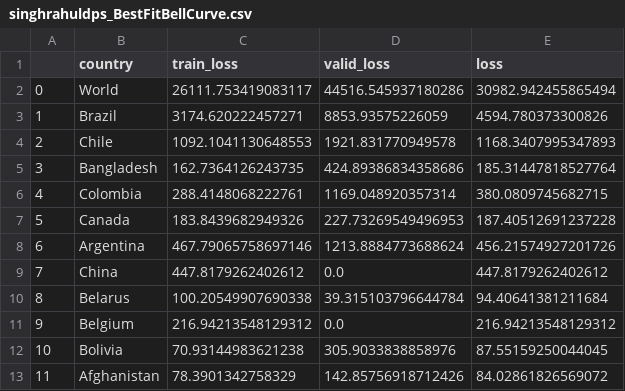
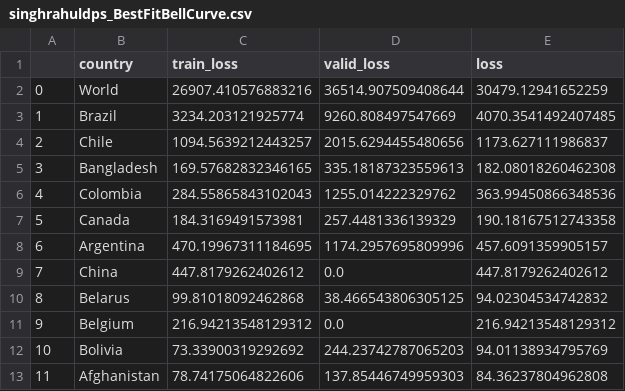
Before and after one commit to singhrahuldps/covid19tracker, a CSV file: loss/singhrahuldps_BestFitBellCurve.csv, drawn as a sheet; only a part is shown; the diff covers the shown part only.

```diff
--- a/loss/singhrahuldps_BestFitBellCurve.csv
+++ b/loss/singhrahuldps_BestFitBellCurve.csv
@@ -1,13 +1,13 @@
 ,country,train_loss,valid_loss,loss
-0,World,26111.753419083117,44516.545937180286,30982.942455865494
-1,Brazil,3174.620222457271,8853.93575226059,4594.780373300826
-2,Chile,1092.1041130648553,1921.831770949578,1168.3407995347893
-3,Bangladesh,162.7364126243735,424.89386834358686,185.31447818527764
-4,Colombia,288.4148068222761,1169.048920357314,380.0809745682715
-5,Canada,183.8439682949326,227.73269549496953,187.40512691237228
-6,Argentina,467.79065758697146,1213.8884773688624,456.21574927201726
+0,World,26907.410576883216,36514.907509408644,30479.12941652259
+1,Brazil,3234.203121925774,9260.808497547669,4070.3541492407485
+2,Chile,1094.5639212443257,2015.6294455480656,1173.627111986837
+3,Bangladesh,169.57682832346165,335.18187323559613,182.08018260462308
+4,Colombia,284.55865843102043,1255.014222329762,363.99450866348536
+5,Canada,184.3169491573981,257.4481336139329,190.18167512743358
+6,Argentina,470.19967311184695,1174.2957695809996,457.6091359905157
 7,China,447.8179262402612,0.0,447.8179262402612
-8,Belarus,100.20549907690338,39.315103796644784,94.40641381211684
+8,Belarus,99.81018092462868,38.466543806305125,94.02304534742832
 9,Belgium,216.94213548129312,0.0,216.94213548129312
-10,Bolivia,70.93144983621238,305.9033838858976,87.55159250044045
-11,Afghanistan,78.3901342758329,142.85756918712426,84.02861826569072
+10,Bolivia,73.33900319292692,244.23742787065203,94.01138934795769
+11,Afghanistan,78.74175064822606,137.85446749959303,84.36237804962808
```
Also changed, not shown: 15 edited cells elsewhere in this file, 20 other files.
